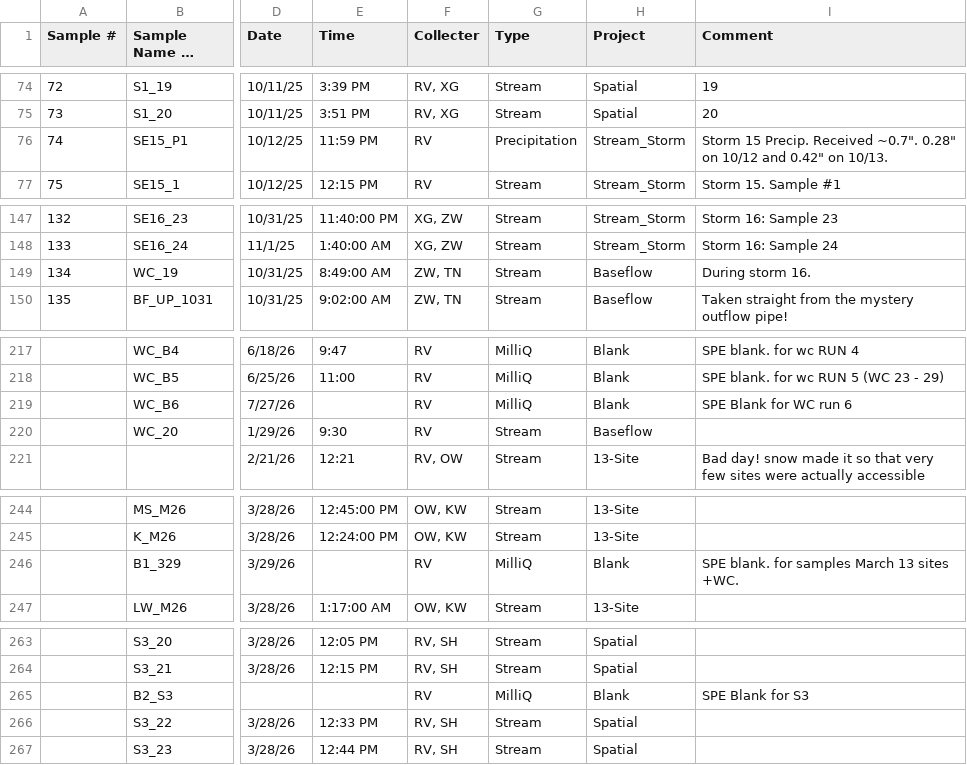
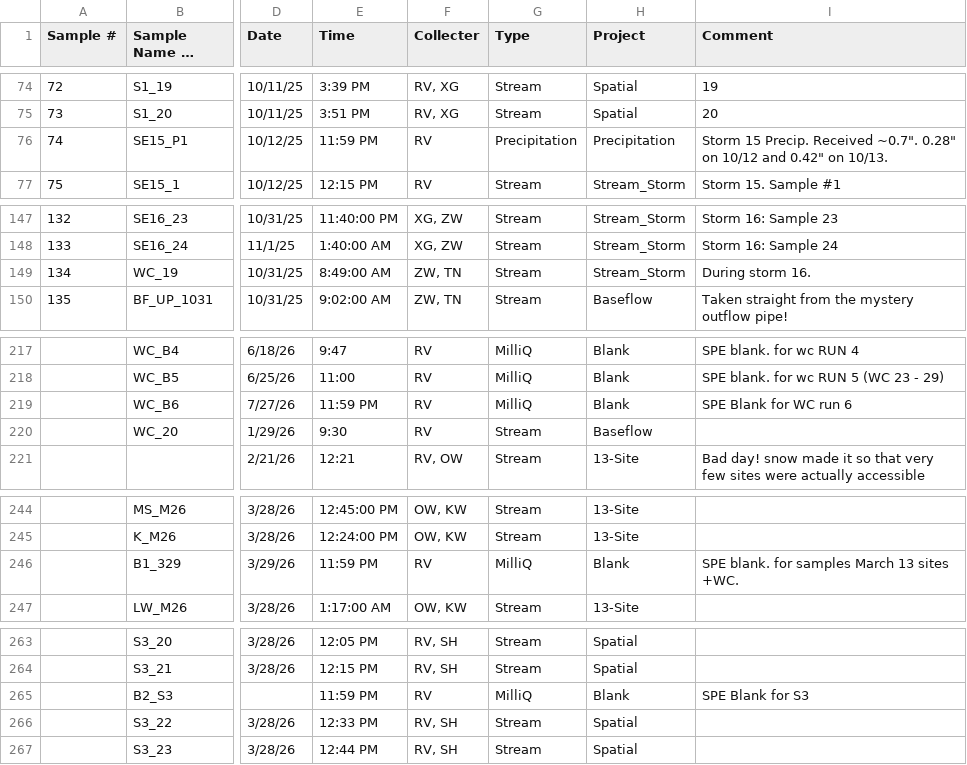
Before and after one commit to rvera177/MillRiver_PFAS, a CSV file: data/PFAS Inventory - temp.csv, drawn as a sheet; only a part is shown, gaps mark what is left out; long unchanged cells end in …; the diff covers the shown part only; the diff names each change by its address in the sheet, - before the commit and + after, or states it on an @@ line.

Commit message:
August 12. working on storms

```diff
--- a/data/PFAS Inventory - temp.csv
+++ b/data/PFAS Inventory - temp.csv
-H76 (Project): Stream_Storm
+H76 (Project): Precipitation
-H149 (Project): Baseflow
+H149 (Project): Stream_Storm
-E219 (Time): (empty)
+E219 (Time): 11:59 PM
-E246 (Time): (empty)
+E246 (Time): 11:59 PM
-E265 (Time): (empty)
+E265 (Time): 11:59 PM
```
Also changed, not shown: 23 edited cells elsewhere in this file.
